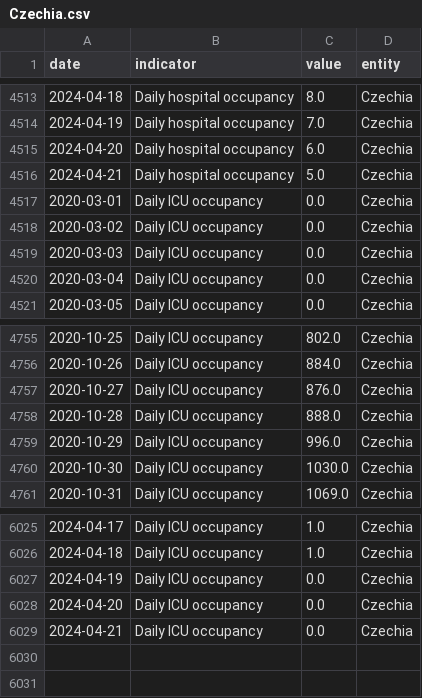
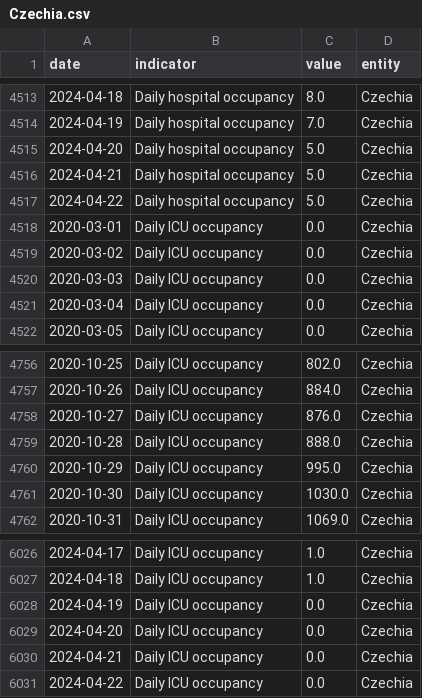
Before and after one commit to lesterholy/covid-19-data, a CSV file: scripts/output/hospitalizations/main_data/Czechia.csv, drawn as a sheet; only a part is shown, gaps mark what is left out.

Commit message:
data(hosp): automated update

```diff
--- a/scripts/output/hospitalizations/main_data/Czechia.csv
+++ b/scripts/output/hospitalizations/main_data/Czechia.csv
@@ -4514,4 +4514,5 @@ date,indicator,value,entity
 2024-04-19,Daily hospital occupancy,7.0,Czechia
-2024-04-20,Daily hospital occupancy,6.0,Czechia
+2024-04-20,Daily hospital occupancy,5.0,Czechia
 2024-04-21,Daily hospital occupancy,5.0,Czechia
+2024-04-22,Daily hospital occupancy,5.0,Czechia
 2020-03-01,Daily ICU occupancy,0.0,Czechia
@@ -4758,3 +4759,3 @@ date,indicator,value,entity
 2020-10-28,Daily ICU occupancy,888.0,Czechia
-2020-10-29,Daily ICU occupancy,996.0,Czechia
+2020-10-29,Daily ICU occupancy,995.0,Czechia
 2020-10-30,Daily ICU occupancy,1030.0,Czechia
@@ -6029 +6030,2 @@ date,indicator,value,entity
 2024-04-21,Daily ICU occupancy,0.0,Czechia
+2024-04-22,Daily ICU occupancy,0.0,Czechia
```
Also changed, not shown: public/data/hospitalizations/locations.csv, 2 other files.
